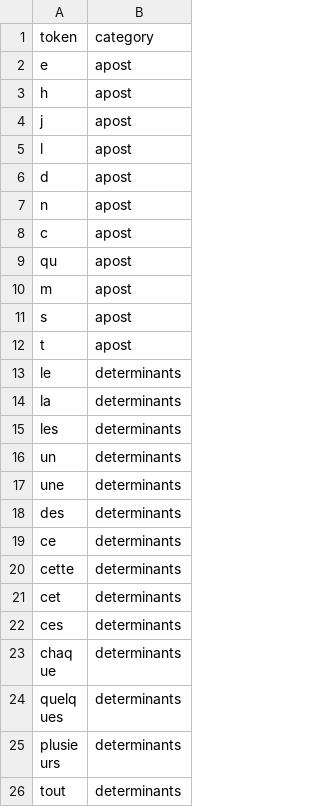
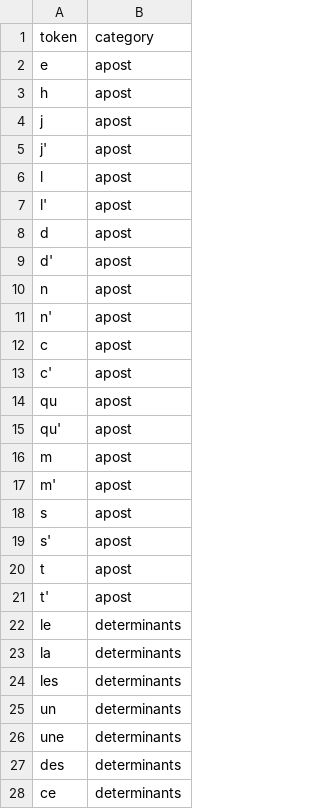
Before and after one commit to gillesbastin/french_stopwords, a CSV file: french_stopwords.csv, drawn as a sheet; only a part is shown; the shorter side is filled out with more unchanged rows; the diff names each change by its address in the sheet, - before the commit and + after, or states it on an @@ line.

Commit message:
Added "c'", "d'", "j'"…

```diff
--- a/french_stopwords.csv
+++ b/french_stopwords.csv
+row 5: j' | apost
+row 7: l' | apost
+row 9: d' | apost
+row 11: n' | apost
+row 13: c' | apost
+row 15: qu' | apost
+row 17: m' | apost
+row 19: s' | apost
+row 21: t' | apost
```
